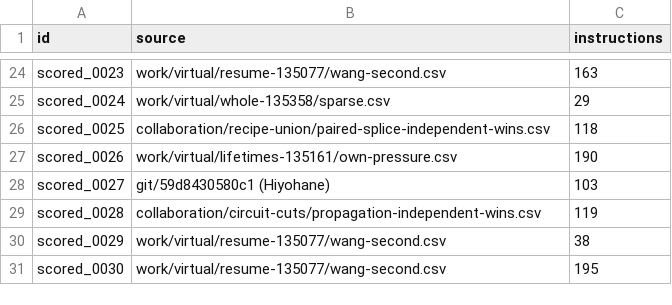
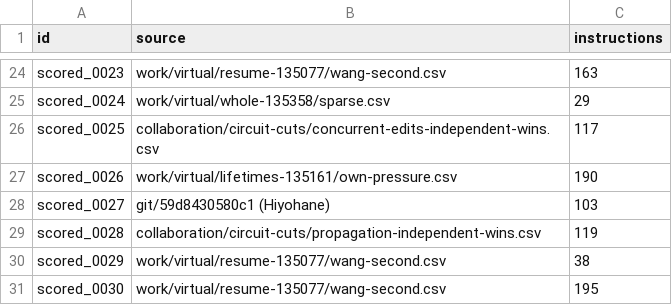
Before and after one commit to Hansen0223/Santa_2026, a CSV file: origins.csv, drawn as a sheet; only a part is shown, gaps mark what is left out.

```diff
--- a/origins.csv
+++ b/origins.csv
@@ -25,3 +25,3 @@ scored_0023,work/virtual/resume-135077/wang-second.csv,163
 scored_0024,work/virtual/whole-135358/sparse.csv,29
-scored_0025,collaboration/recipe-union/paired-splice-independent-wins.csv,118
+scored_0025,collaboration/circuit-cuts/concurrent-edits-independent-wins.csv,117
 scored_0026,work/virtual/lifetimes-135161/own-pressure.csv,190
```
Also changed, not shown: collaboration/puzzle-bounds.csv, 13 other files.
